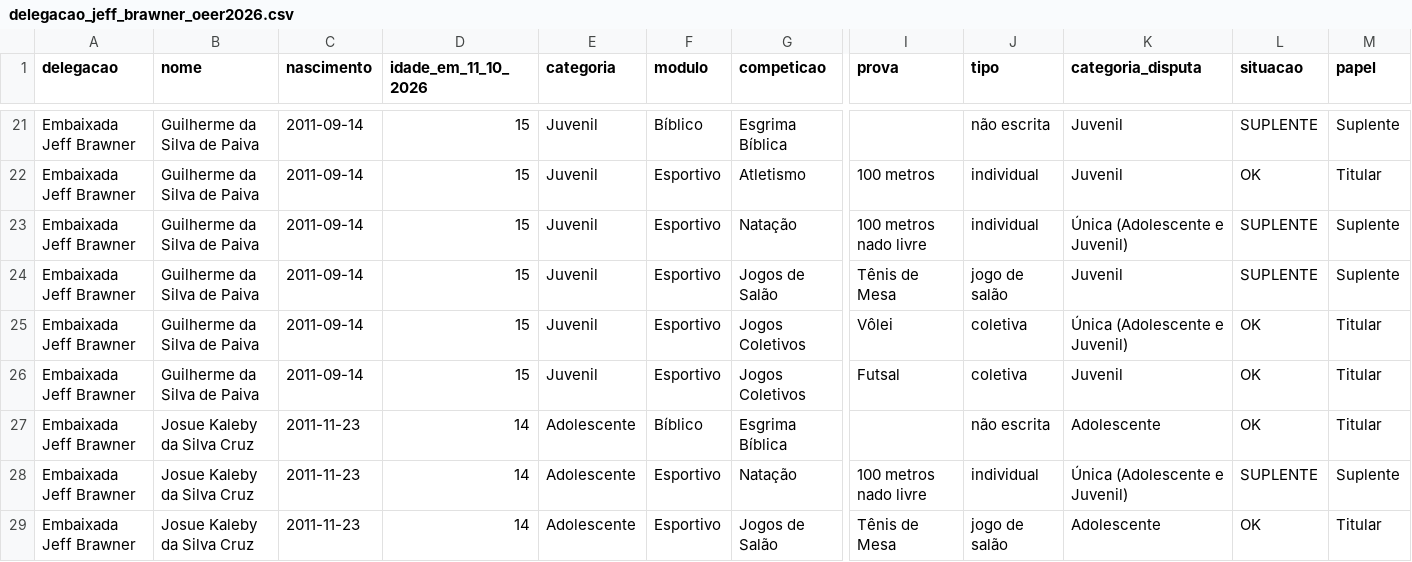
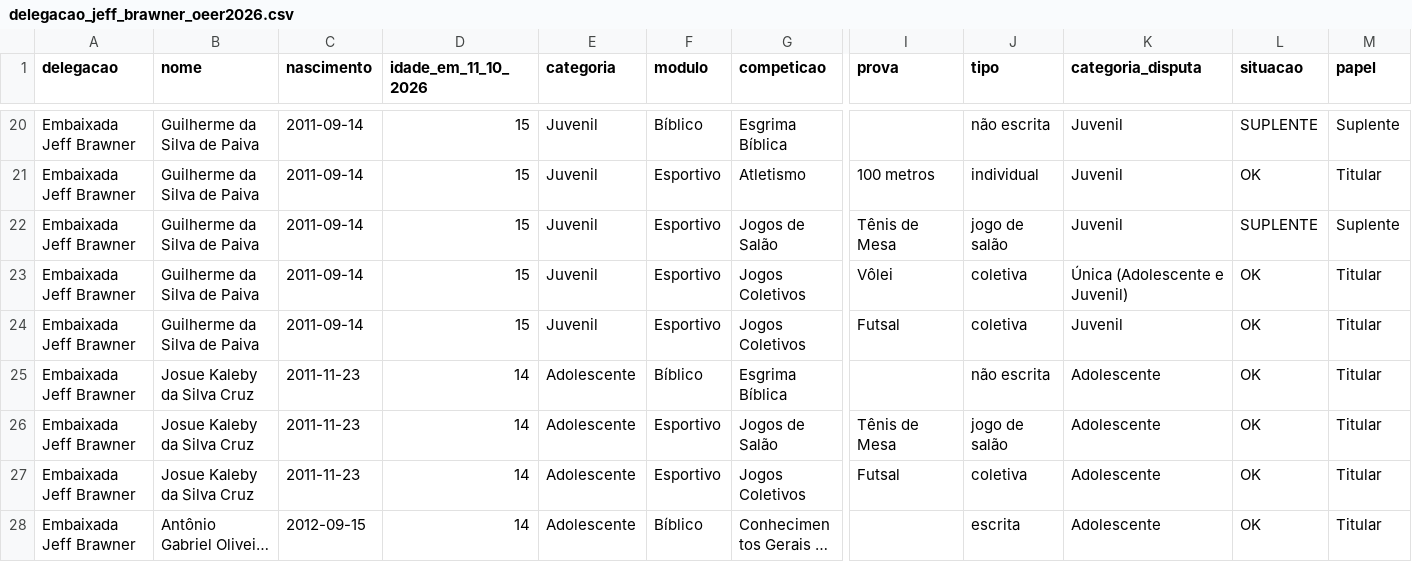
Before and after one commit to abnerescocio/embaixadores_do_rei, a CSV file: olimpiadas_estaduais_dcer/2026/saida/delegacao_jeff_brawner_oeer2026.csv, drawn as a sheet; only a part is shown, gaps mark what is left out; the shorter side is filled out with more unchanged rows; long unchanged cells end in …; removed rows and columns are numbered as before the commit, all else as after; rows hold the shown columns only; the diff covers the shown part only; the diff names each change by its address in the sheet, - before the commit and + after, or states it on an @@ line.

```diff
--- a/olimpiadas_estaduais_dcer/2026/saida/delegacao_jeff_brawner_oeer2026.csv
+++ b/olimpiadas_estaduais_dcer/2026/saida/delegacao_jeff_brawner_oeer2026.csv
-row 23: Embaixada Jeff Brawner | Guilherme da Silva de Paiva | 2011-09-14 | 15 | Juvenil | Esportivo | Natação | 100 metros nado livre | individual | Única (Adolescente e Juvenil) | SUPLENTE | Suplente
-row 28: Embaixada Jeff Brawner | Josue Kaleby da Silva Cruz | 2011-11-23 | 14 | Adolescente | Esportivo | Natação | 100 metros nado livre | individual | Única (Adolescente e Juvenil) | SUPLENTE | Suplente
```
Also changed, not shown: 4 added rows, 6 removed rows and 8 edited cells elsewhere in this file, olimpiadas_estaduais_dcer/2026/saida/delegacao_departamento_oeer2026.csv, olimpiadas_estaduais_dcer/2026/saida/delegacao_jose_saraiva_oeer2026.csv, 2 other files.
